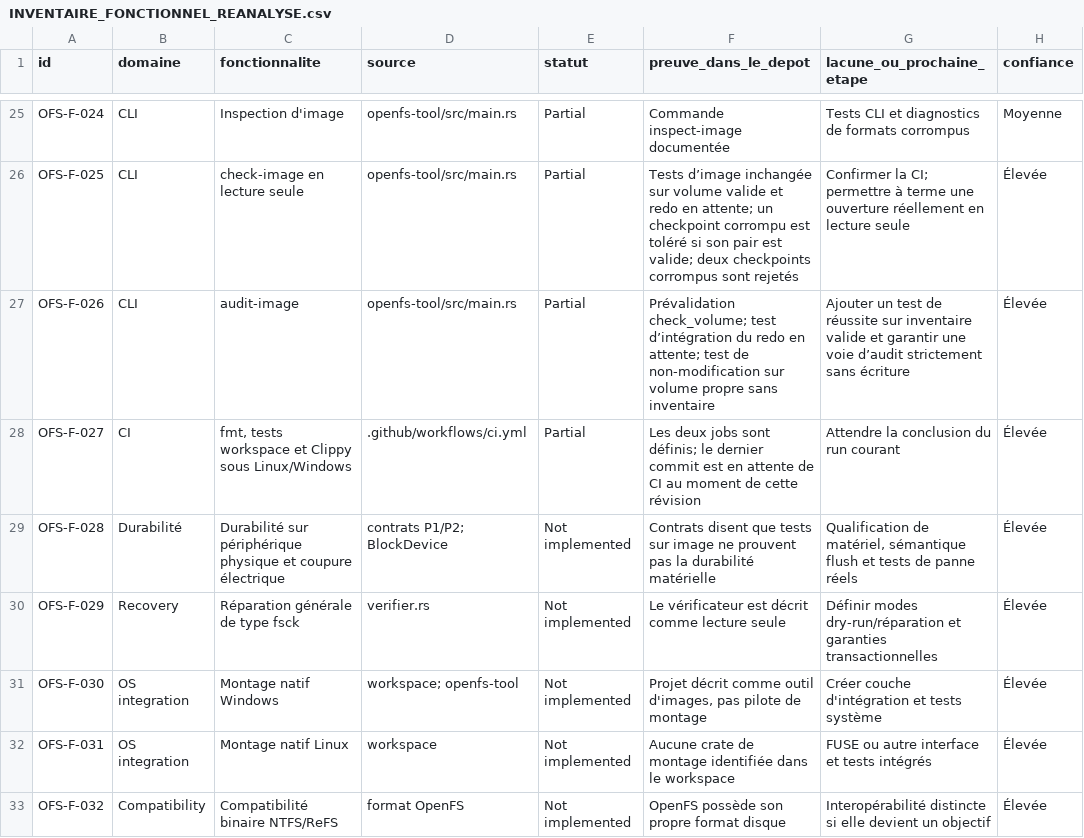
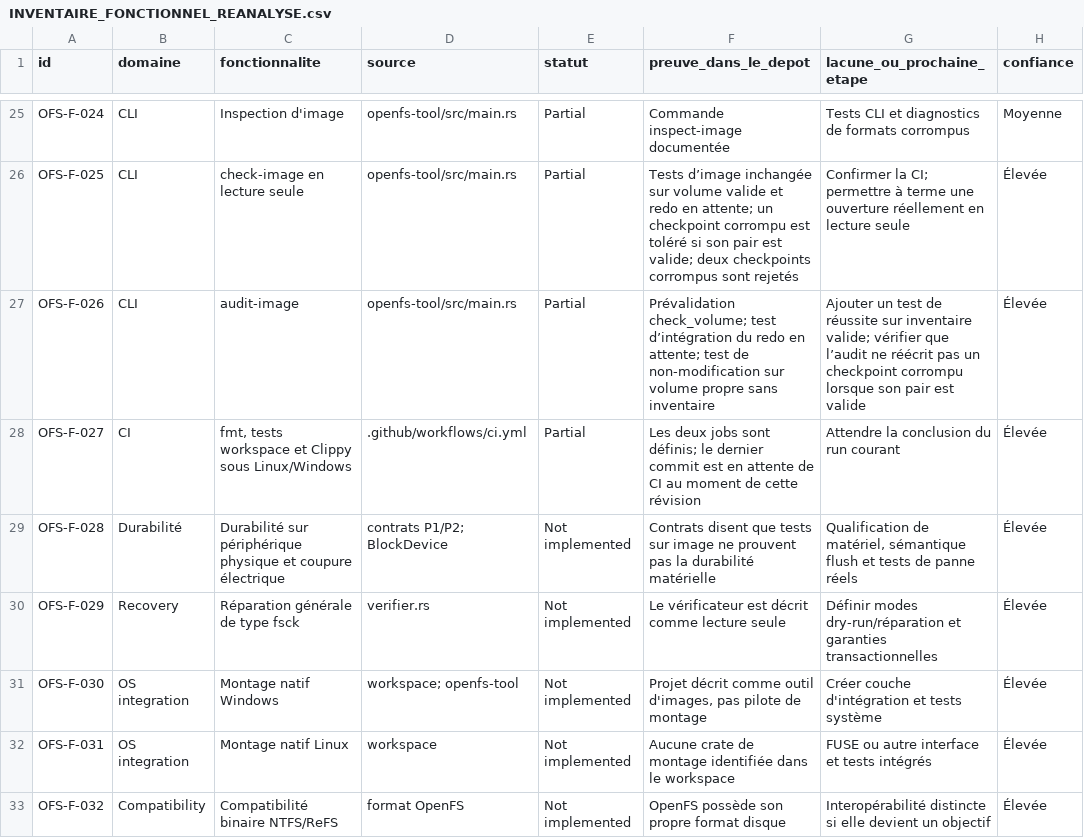
Before and after one commit to Likounsee/OpenFS, a CSV file: OpenFS/docs/INVENTAIRE_FONCTIONNEL_REANALYSE.csv, drawn as a sheet; only a part is shown, gaps mark what is left out.

Commit message:
Test audit preserves damaged checkpoint when peer is valid

```diff
--- a/OpenFS/docs/INVENTAIRE_FONCTIONNEL_REANALYSE.csv
+++ b/OpenFS/docs/INVENTAIRE_FONCTIONNEL_REANALYSE.csv
@@ -26,3 +26,3 @@
 "OFS-F-025","CLI","check-image en lecture seule","openfs-tool/src/main.rs","Partial","Tests d’image inchangée sur volume valide et redo en attente; un checkpoint corrompu est toléré si son pair est valide; deux checkpoints corrompus sont rejetés","Confirmer la CI; permettre à terme une ouverture réellement en lecture seule","Élevée"
-"OFS-F-026","CLI","audit-image","openfs-tool/src/main.rs","Partial","Prévalidation check_volume; test d’intégration du redo en attente; test de non-modification sur volume propre sans inventaire","Ajouter un test de réussite sur inventaire valide et garantir une voie d’audit strictement sans écriture","Élevée"
+"OFS-F-026","CLI","audit-image","openfs-tool/src/main.rs","Partial","Prévalidation check_volume; test d’intégration du redo en attente; test de non-modification sur volume propre sans inventaire","Ajouter un test de réussite sur inventaire valide; vérifier que l’audit ne réécrit pas un checkpoint corrompu lorsque son pair est valide","Élevée"
 "OFS-F-027","CI","fmt, tests workspace et Clippy sous Linux/Windows",".github/workflows/ci.yml","Partial","Les deux jobs sont définis; le dernier commit est en attente de CI au moment de cette révision","Attendre la conclusion du run courant","Élevée"
```
Also changed, not shown: 2 other files.
